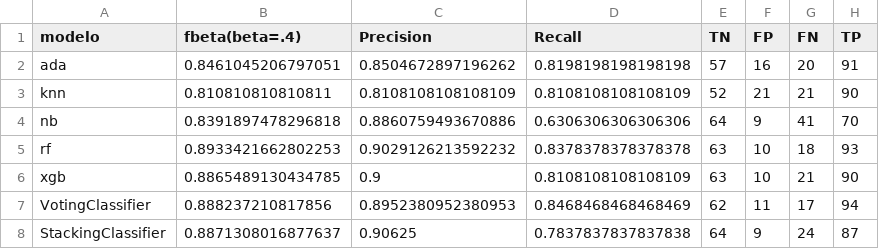
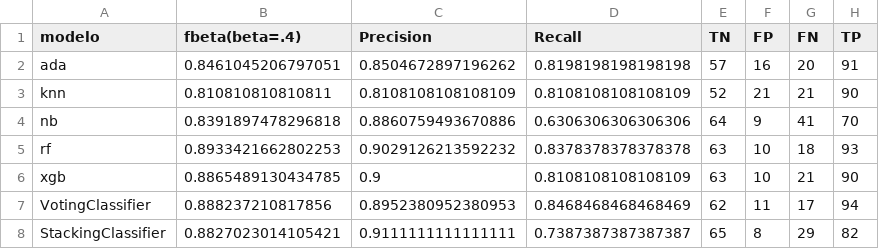
Before and after one commit to ndominutti/Supervised_learning_project, a CSV file: data/comparacion_modelos.csv, drawn as a sheet.

```diff
--- a/data/comparacion_modelos.csv
+++ b/data/comparacion_modelos.csv
@@ -7,2 +7,2 @@ xgb,0.8865489130434785,0.9,0.8108108108108109,63,10,21,90
 VotingClassifier,0.888237210817856,0.8952380952380953,0.8468468468468469,62,11,17,94
-StackingClassifier,0.8871308016877637,0.90625,0.7837837837837838,64,9,24,87
+StackingClassifier,0.8827023014105421,0.9111111111111111,0.7387387387387387,65,8,29,82
```
Also changed, not shown: 15 other files.
